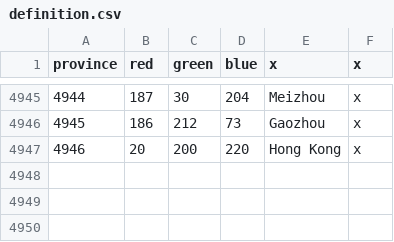
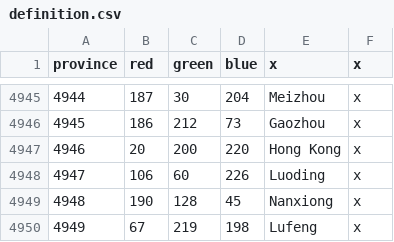
Before and after one commit to Aaronzhang11/EU4-Guangdong-Independent-Mod, a CSV file: guangdong_independent_practice/map/definition.csv, drawn as a sheet; only a part is shown, gaps mark what is left out; the diff names each change by its address in the sheet, - before the commit and + after, or states it on an @@ line.

```diff
--- a/guangdong_independent_practice/map/definition.csv
+++ b/guangdong_independent_practice/map/definition.csv
+row 4948: 4947 | 106 | 60 | 226 | Luoding | x
+row 4949: 4948 | 190 | 128 | 45 | Nanxiong | x
+row 4950: 4949 | 67 | 219 | 198 | Lufeng | x
```
Also changed, not shown: docs/map/china_province_split_registry.csv, 35 other files.
